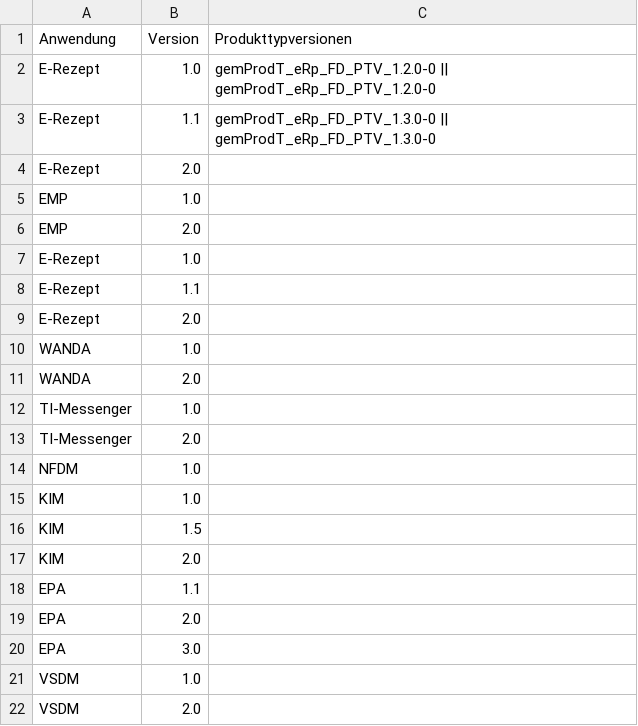
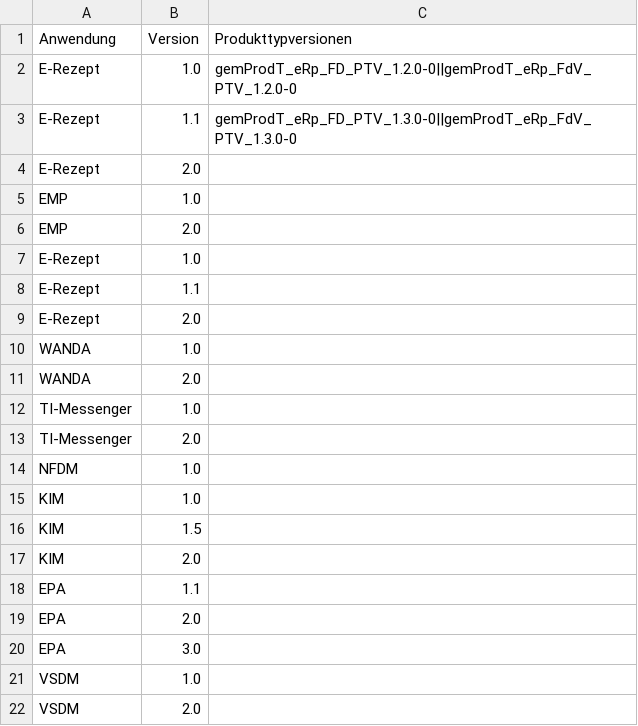
Before and after one commit to kitameg/Produktmodell, a CSV file: Insight/Anwendungsversion.v2.csv, drawn as a sheet.

Commit message:
Update Anwendungsversion.v2.csv

```diff
--- a/Insight/Anwendungsversion.v2.csv
+++ b/Insight/Anwendungsversion.v2.csv
@@ -1,4 +1,4 @@
 Anwendung;Version;Produkttypversionen
-E-Rezept;1.0;gemProdT_eRp_FD_PTV_1.2.0-0 || gemProdT_eRp_FD_PTV_1.2.0-0
-E-Rezept;1.1;gemProdT_eRp_FD_PTV_1.3.0-0 || gemProdT_eRp_FD_PTV_1.3.0-0
+E-Rezept;1.0;gemProdT_eRp_FD_PTV_1.2.0-0||gemProdT_eRp_FdV_PTV_1.2.0-0
+E-Rezept;1.1;gemProdT_eRp_FD_PTV_1.3.0-0||gemProdT_eRp_FdV_PTV_1.3.0-0
 E-Rezept;2.0;
```
